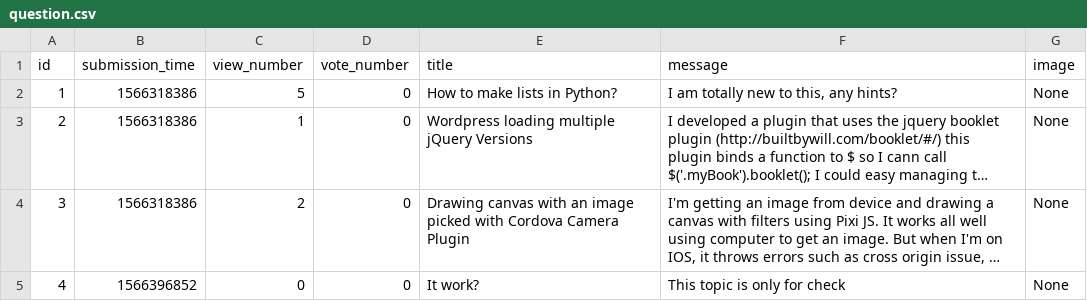
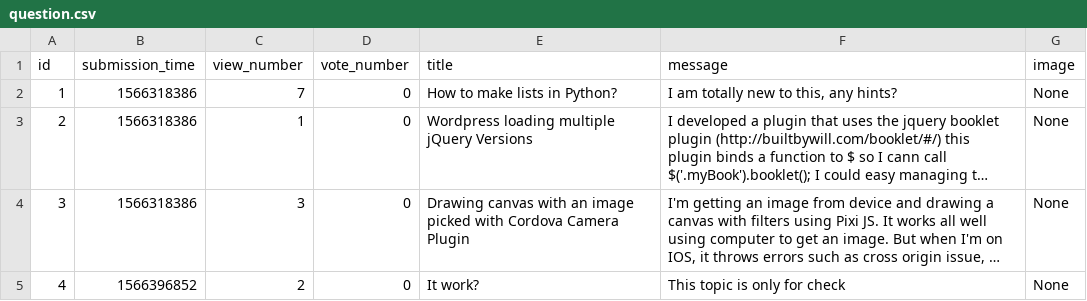
Before and after one commit to adam-sas-on/ask-mate-python, a CSV file: database_file/question.csv, drawn as a sheet; long unchanged cells end in …; the diff names each change by its address in the sheet, - before the commit and + after, or states it on an @@ line.

```diff
--- a/database_file/question.csv
+++ b/database_file/question.csv
-C2 (view_number): 5
+C2 (view_number): 7
-C4 (view_number): 2
+C4 (view_number): 3
-C5 (view_number): 0
+C5 (view_number): 2
```
Also changed, not shown: 1 other file.
